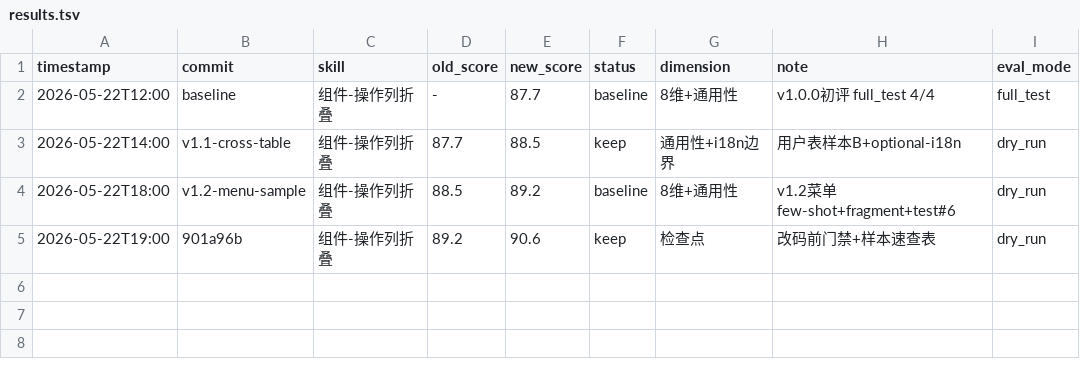
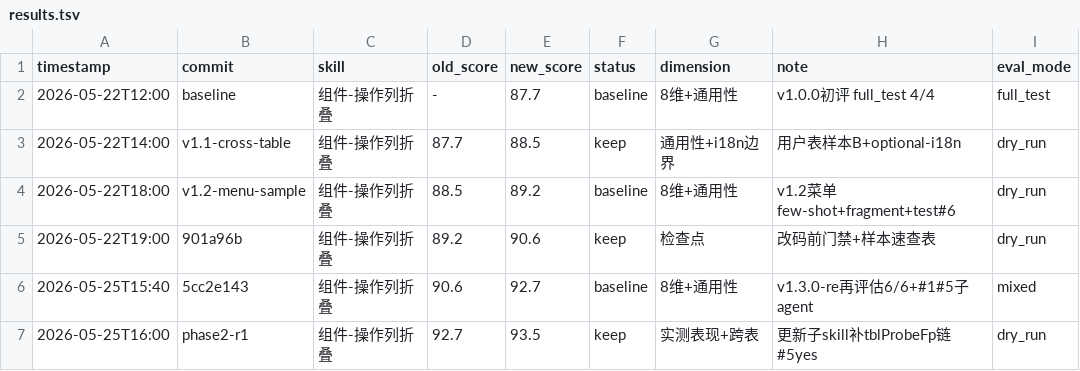
Before and after one commit to deosiree/cursor-config, a TSV file: vue-skills/组件-操作列折叠/evals/results.tsv, drawn as a sheet.

```diff
--- a/vue-skills/组件-操作列折叠/evals/results.tsv
+++ b/vue-skills/组件-操作列折叠/evals/results.tsv
@@ -5 +5,3 @@ timestamp	commit	skill	old_score	new_score	status	dimension	note	eval_mode
 2026-05-22T19:00	901a96b	组件-操作列折叠	89.2	90.6	keep	检查点	改码前门禁+样本速查表	dry_run
+2026-05-25T15:40	5cc2e143	组件-操作列折叠	90.6	92.7	baseline	8维+通用性	v1.3.0-re再评估6/6+#1#5子agent	mixed
+2026-05-25T16:00	phase2-r1	组件-操作列折叠	92.7	93.5	keep	实测表现+跨表	更新子skill补tblProbeFp链#5yes	dry_run
```
Also changed, not shown: 32 other files.
